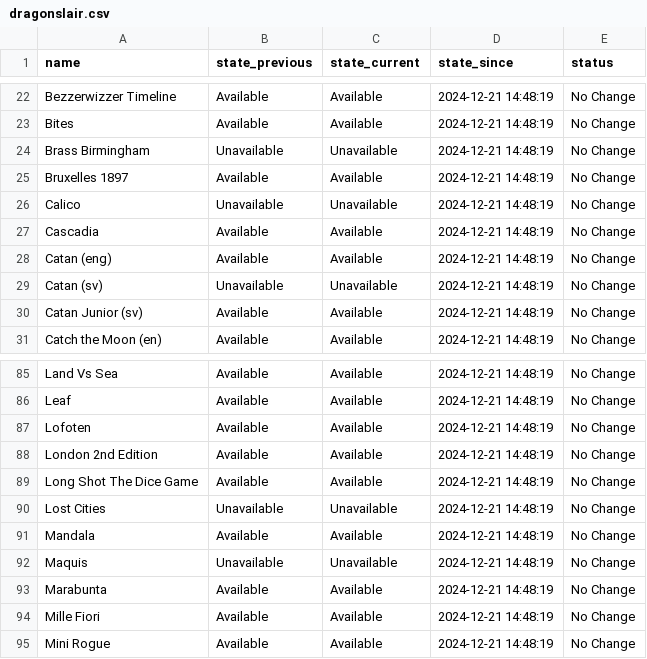
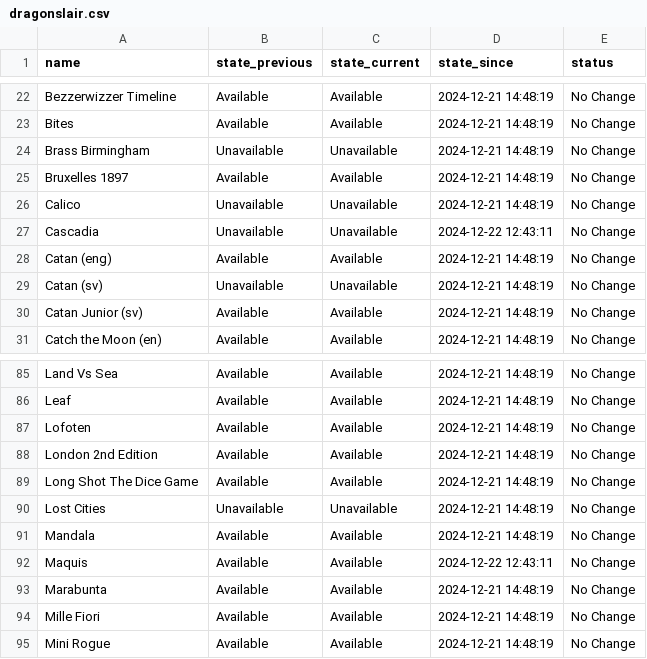
Before and after one commit to maxsjostrom/dragon-scrape, a CSV file: output/dragonslair.csv, drawn as a sheet; only a part is shown, gaps mark what is left out.

```diff
--- a/output/dragonslair.csv
+++ b/output/dragonslair.csv
@@ -26,3 +26,3 @@ Bruxelles 1897,Available,Available,2024-12-21 14:48:19,No Change
 Calico,Unavailable,Unavailable,2024-12-21 14:48:19,No Change
-Cascadia,Available,Available,2024-12-21 14:48:19,No Change
+Cascadia,Unavailable,Unavailable,2024-12-22 12:43:11,No Change
 Catan (eng),Available,Available,2024-12-21 14:48:19,No Change
@@ -91,3 +91,3 @@ Lost Cities,Unavailable,Unavailable,2024-12-21 14:48:19,No Change
 Mandala,Available,Available,2024-12-21 14:48:19,No Change
-Maquis,Unavailable,Unavailable,2024-12-21 14:48:19,No Change
+Maquis,Available,Available,2024-12-22 12:43:11,No Change
 Marabunta,Available,Available,2024-12-21 14:48:19,No Change
```
Also changed, not shown: output/bgg_enrich.csv, output/final_data.csv, 1 other file.
